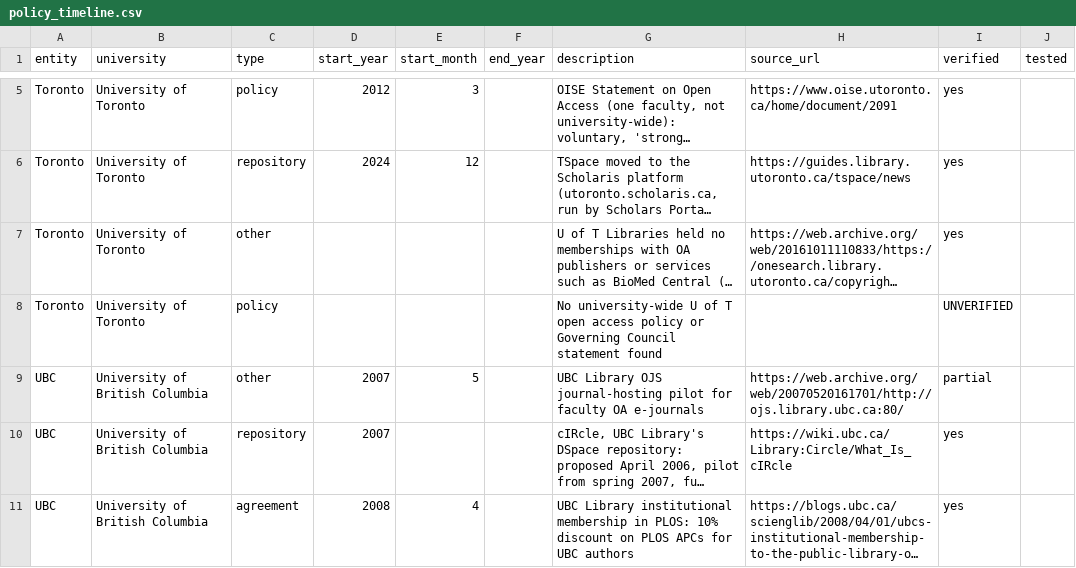
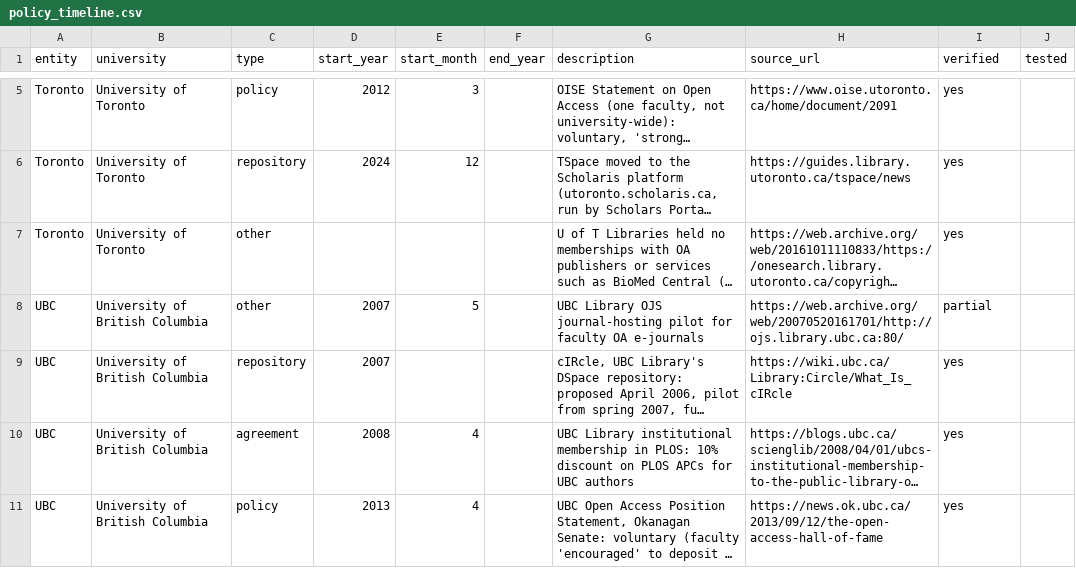
Before and after one commit to kyledemes-pesonal/kyledemes-site, a CSV file: data/2026-where-canadas-open-research-lives/results/policy_timeline.csv, drawn as a sheet; only a part is shown, gaps mark what is left out; the shorter side is filled out with more unchanged rows; long unchanged cells end in …; the diff covers the shown part only; the diff names each change by its address in the sheet, - before the commit and + after, or states it on an @@ line.

```diff
--- a/data/2026-where-canadas-open-research-lives/results/policy_timeline.csv
+++ b/data/2026-where-canadas-open-research-lives/results/policy_timeline.csv
-row 8: Toronto | University of Toronto | policy |  |  |  | No university-wide U of T open access policy or Governing Council statement found |  | UNVERIFIED
```
Also changed, not shown: 17 removed rows and 20 edited cells elsewhere in this file, 3 other files.
